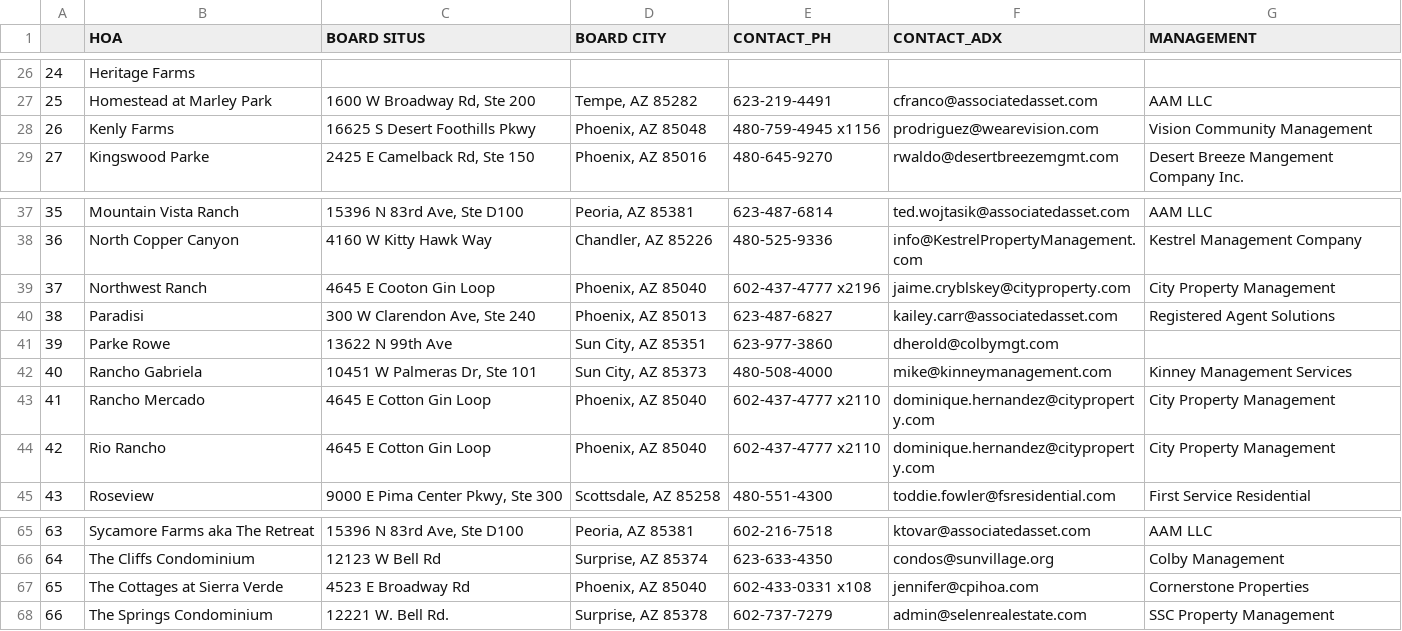
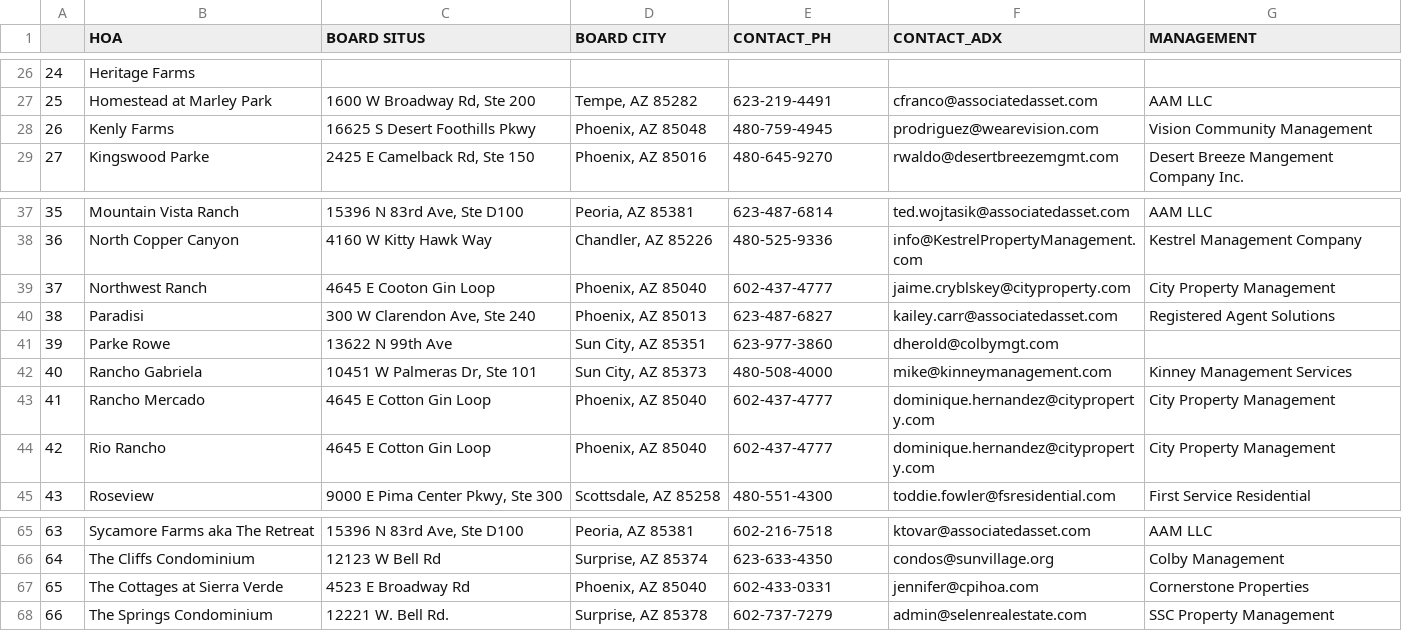
Before and after one commit to TASCer/hoa_insights_surpriseaz, a CSV file: src/hoa_insights_surpriseaz/database/setup/seed_data/surpriseaz-hoa-management.csv, drawn as a sheet; only a part is shown, gaps mark what is left out; the diff covers the shown part only.

```diff
--- a/src/hoa_insights_surpriseaz/database/setup/seed_data/surpriseaz-hoa-management.csv
+++ b/src/hoa_insights_surpriseaz/database/setup/seed_data/surpriseaz-hoa-management.csv
@@ -27,3 +27,3 @@
 25,Homestead at Marley Park,"1600 W Broadway Rd, Ste 200","Tempe, AZ 85282",623-219-4491,cfranco@associatedasset.com,AAM LLC
-26,Kenly Farms,16625 S Desert Foothills Pkwy,"Phoenix, AZ 85048",480-759-4945 x1156,prodriguez@wearevision.com,Vision Community Management
+26,Kenly Farms,16625 S Desert Foothills Pkwy,"Phoenix, AZ 85048",480-759-4945,prodriguez@wearevision.com,Vision Community Management
 27,Kingswood Parke,"2425 E Camelback Rd, Ste 150","Phoenix, AZ 85016",480-645-9270,rwaldo@desertbreezemgmt.com,Desert Breeze Mangement Company Inc.
@@ -38,3 +38,3 @@
 36,North Copper Canyon,4160 W Kitty Hawk Way,"Chandler, AZ 85226",480-525-9336,info@KestrelPropertyManagement.com,Kestrel Management Company
-37,Northwest Ranch,4645 E Cooton Gin Loop,"Phoenix, AZ 85040",602-437-4777 x2196,jaime.cryblskey@cityproperty.com,City Property Management
+37,Northwest Ranch,4645 E Cooton Gin Loop,"Phoenix, AZ 85040",602-437-4777,jaime.cryblskey@cityproperty.com,City Property Management
 38,Paradisi,"300 W Clarendon Ave, Ste 240","Phoenix, AZ 85013",623-487-6827,kailey.carr@associatedasset.com,Registered Agent Solutions
@@ -42,4 +42,4 @@
 40,Rancho Gabriela,"10451 W Palmeras Dr, Ste 101","Sun City, AZ 85373",480-508-4000,mike@kinneymanagement.com,Kinney Management Services
-41,Rancho Mercado,4645 E Cotton Gin Loop,"Phoenix, AZ 85040",602-437-4777 x2110,dominique.hernandez@cityproperty.com,City Property Management
-42,Rio Rancho,4645 E Cotton Gin Loop,"Phoenix, AZ 85040",602-437-4777 x2110,dominique.hernandez@cityproperty.com,City Property Management
+41,Rancho Mercado,4645 E Cotton Gin Loop,"Phoenix, AZ 85040",602-437-4777,dominique.hernandez@cityproperty.com,City Property Management
+42,Rio Rancho,4645 E Cotton Gin Loop,"Phoenix, AZ 85040",602-437-4777,dominique.hernandez@cityproperty.com,City Property Management
 43,Roseview,"9000 E Pima Center Pkwy, Ste 300","Scottsdale, AZ 85258",480-551-4300,toddie.fowler@fsresidential.com,First Service Residential
@@ -66,3 +66,3 @@
 64,The Cliffs Condominium,12123 W Bell Rd,"Surprise, AZ 85374",623-633-4350,condos@sunvillage.org,Colby Management
-65,The Cottages at Sierra Verde,4523 E Broadway Rd,"Phoenix, AZ 85040",602-433-0331 x108,jennifer@cpihoa.com,Cornerstone Properties
+65,The Cottages at Sierra Verde,4523 E Broadway Rd,"Phoenix, AZ 85040",602-433-0331,jennifer@cpihoa.com,Cornerstone Properties
 66,The Springs Condominium,12221 W. Bell Rd.,"Surprise, AZ 85378",602-737-7279,admin@selenrealestate.com,SSC Property Management
```
Also changed, not shown: 12 edited cells elsewhere in this file.
